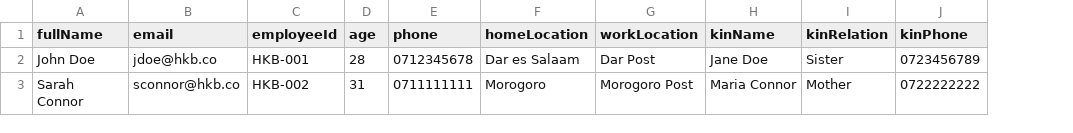
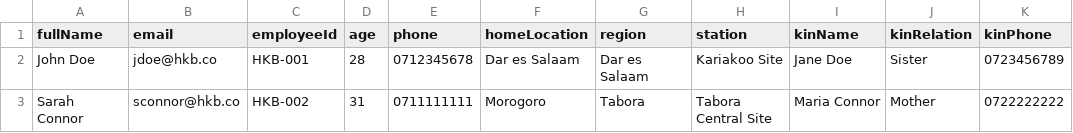
Before and after one commit to twahir21/hkb-system, a CSV file: public/sample-guards.csv, drawn as a sheet; only a part is shown; removed rows and columns are numbered as before the commit, all else as after; the diff names each change by its address in the sheet, - before the commit and + after, or states it on an @@ line.

Commit message:
have data consistency in the guard registration

```diff
--- a/public/sample-guards.csv
+++ b/public/sample-guards.csv
-column G (workLocation), rows 2-3: Dar Post | Morogoro Post
+column G (region), rows 2-3: Dar es Salaam | Tabora
+column H (station), rows 2-3: Kariakoo Site | Tabora Central Site
```
Also changed, not shown: 14 other files.
